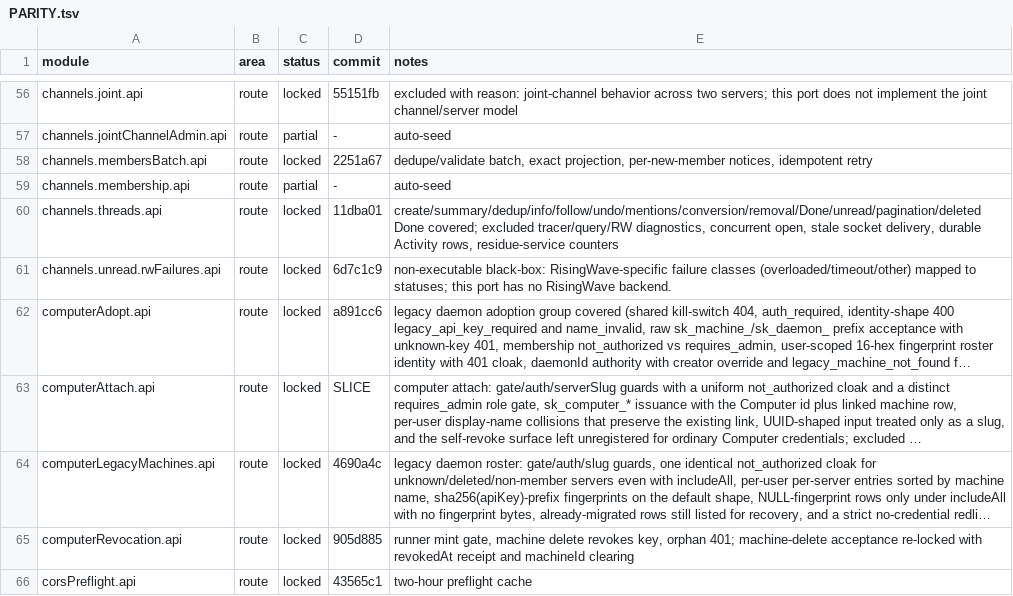
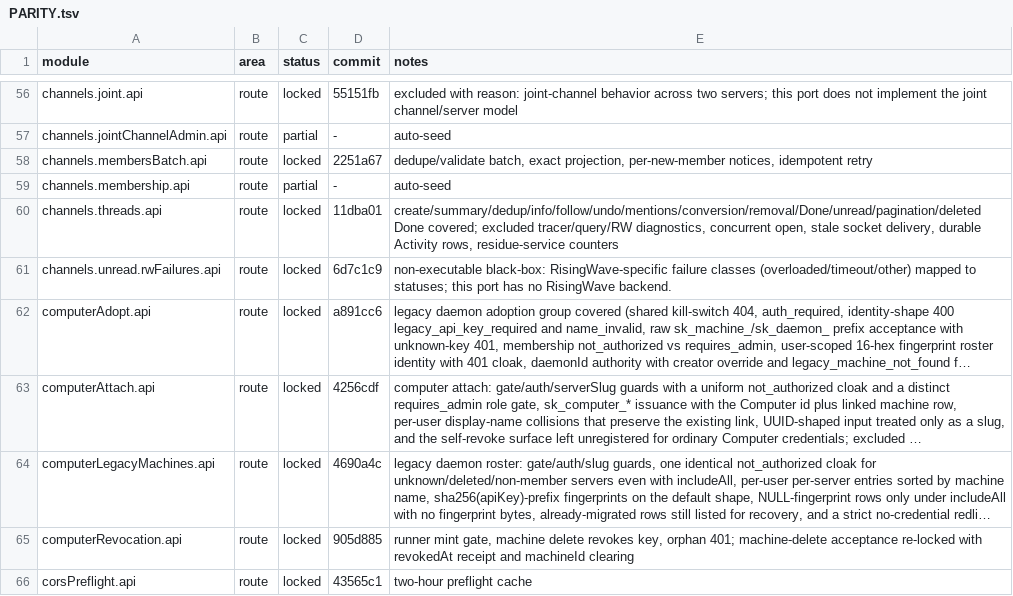
Before and after one commit to kevinzhow/raft-server-swift, a TSV file: docs/PARITY.tsv, drawn as a sheet; only a part is shown, gaps mark what is left out; long unchanged cells end in …; the diff names each change by its address in the sheet, - before the commit and + after, or states it on an @@ line.

Commit message:
Credit the computer attach route module.

```diff
--- a/docs/PARITY.tsv
+++ b/docs/PARITY.tsv
-D63 (commit): SLICE
+D63 (commit): 4256cdf
```
